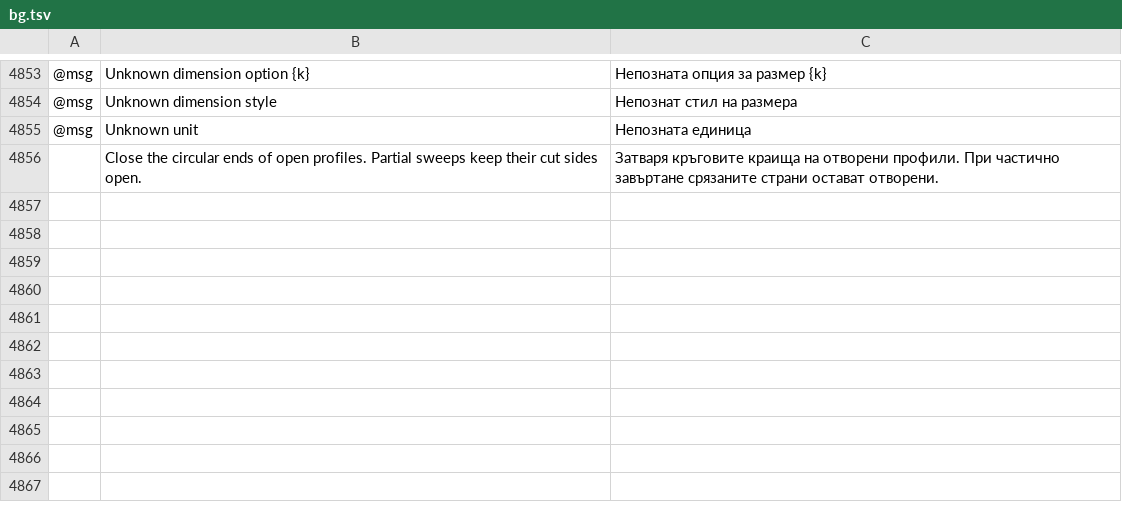
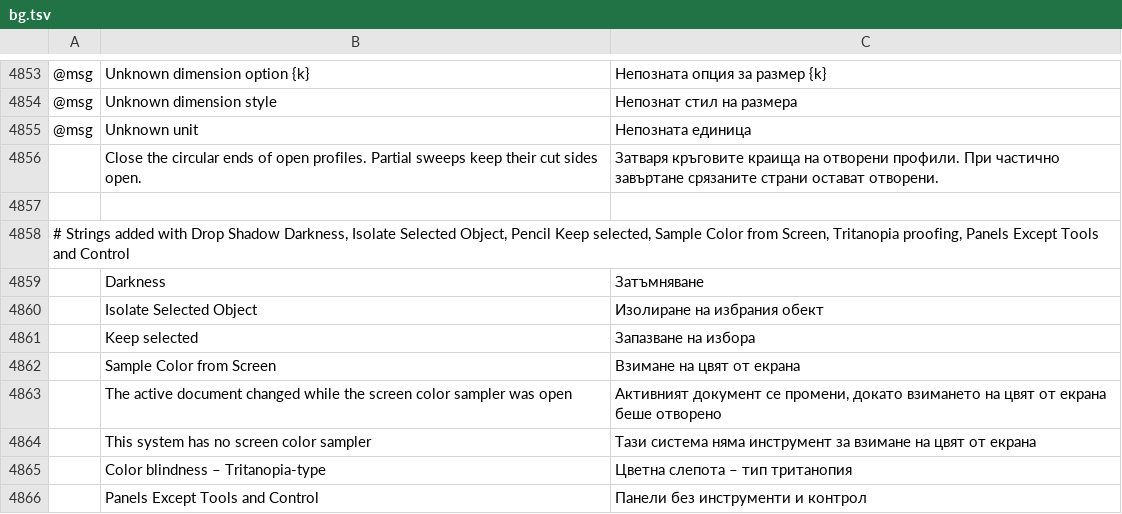
Before and after one commit to 00xJS/vectorcraft, a TSV file: crates/ui-egui/src/i18n/bg.tsv, drawn as a sheet; only a part is shown, gaps mark what is left out; the diff names each change by its address in the sheet, - before the commit and + after, or states it on an @@ line.

Commit message:
i18n(bg): rows for the strings this batch adds (Darkness, Isolate Selected Object, Keep selected, Sample Color from Screen, Tritanopia, Panels Except Tools and Control)

```diff
--- a/crates/ui-egui/src/i18n/bg.tsv
+++ b/crates/ui-egui/src/i18n/bg.tsv
+row 4857: (empty)
+row 4858: # Strings added with Drop Shadow Darkness, Isolate Selected Object, Pencil Keep selected, Sample Color from Screen, Tritanopia proofing, Panels Except Tools and Control
+row 4859:  | Darkness | Затъмняване
+row 4860:  | Isolate Selected Object | Изолиране на избрания обект
+row 4861:  | Keep selected | Запазване на избора
+row 4862:  | Sample Color from Screen | Взимане на цвят от екрана
+row 4863:  | The active document changed while the screen color sampler was open | Активният документ се промени, докато взимането на цвят от екрана беше отворено
+row 4864:  | This system has no screen color sampler | Тази система няма инструмент за взимане на цвят от екрана
+row 4865:  | Color blindness – Tritanopia-type | Цветна слепота – тип тританопия
+row 4866:  | Panels Except Tools and Control | Панели без инструменти и контрол
```
